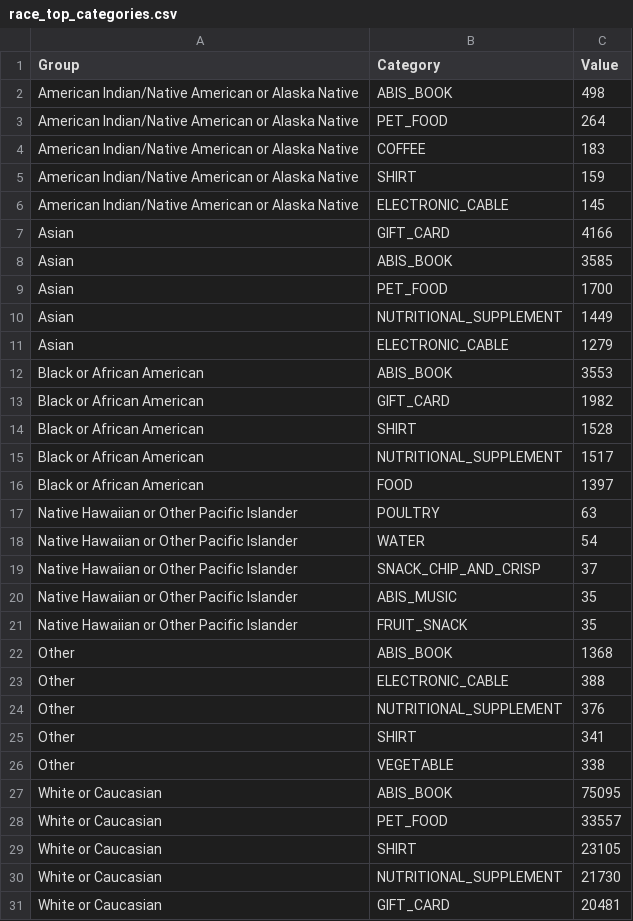
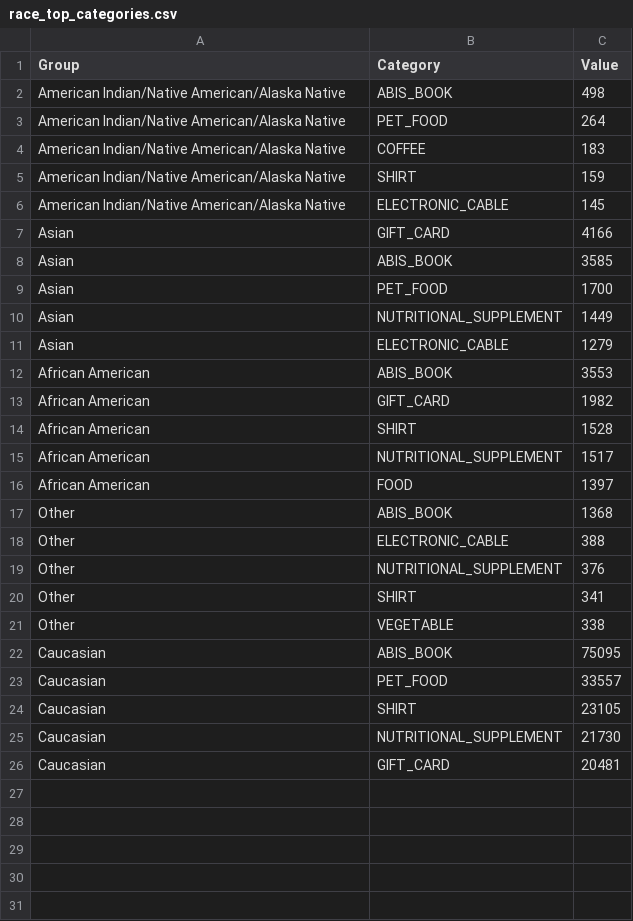
Before and after one commit to briannata/shopping-analysis, a CSV file: d3data/race_top_categories.csv, drawn as a sheet.

Commit message:
Update d3 datasets and link

```diff
--- a/d3data/race_top_categories.csv
+++ b/d3data/race_top_categories.csv
@@ -1,7 +1,7 @@
 Group,Category,Value
-American Indian/Native American or Alaska Native,ABIS_BOOK,498
-American Indian/Native American or Alaska Native,PET_FOOD,264
-American Indian/Native American or Alaska Native,COFFEE,183
-American Indian/Native American or Alaska Native,SHIRT,159
-American Indian/Native American or Alaska Native,ELECTRONIC_CABLE,145
+American Indian/Native American/Alaska Native,ABIS_BOOK,498
+American Indian/Native American/Alaska Native,PET_FOOD,264
+American Indian/Native American/Alaska Native,COFFEE,183
+American Indian/Native American/Alaska Native,SHIRT,159
+American Indian/Native American/Alaska Native,ELECTRONIC_CABLE,145
 Asian,GIFT_CARD,4166
@@ -11,12 +11,7 @@ Asian,NUTRITIONAL_SUPPLEMENT,1449
 Asian,ELECTRONIC_CABLE,1279
-Black or African American,ABIS_BOOK,3553
-Black or African American,GIFT_CARD,1982
-Black or African American,SHIRT,1528
-Black or African American,NUTRITIONAL_SUPPLEMENT,1517
-Black or African American,FOOD,1397
-Native Hawaiian or Other Pacific Islander,POULTRY,63
-Native Hawaiian or Other Pacific Islander,WATER,54
-Native Hawaiian or Other Pacific Islander,SNACK_CHIP_AND_CRISP,37
-Native Hawaiian or Other Pacific Islander,ABIS_MUSIC,35
-Native Hawaiian or Other Pacific Islander,FRUIT_SNACK,35
+African American,ABIS_BOOK,3553
+African American,GIFT_CARD,1982
+African American,SHIRT,1528
+African American,NUTRITIONAL_SUPPLEMENT,1517
+African American,FOOD,1397
 Other,ABIS_BOOK,1368
@@ -26,6 +21,6 @@ Other,SHIRT,341
 Other,VEGETABLE,338
-White or Caucasian,ABIS_BOOK,75095
-White or Caucasian,PET_FOOD,33557
-White or Caucasian,SHIRT,23105
-White or Caucasian,NUTRITIONAL_SUPPLEMENT,21730
-White or Caucasian,GIFT_CARD,20481
+Caucasian,ABIS_BOOK,75095
+Caucasian,PET_FOOD,33557
+Caucasian,SHIRT,23105
+Caucasian,NUTRITIONAL_SUPPLEMENT,21730
+Caucasian,GIFT_CARD,20481
```
Also changed, not shown: d3data/education_top_categories.csv, 6 other files.
